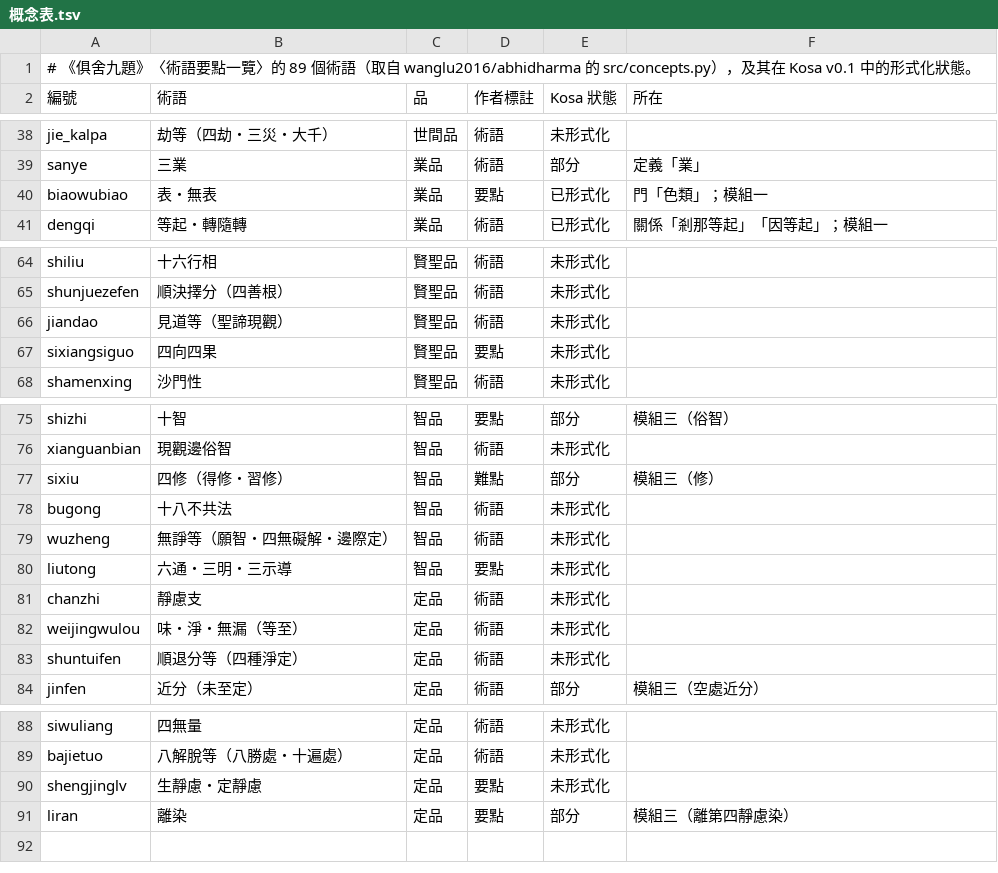
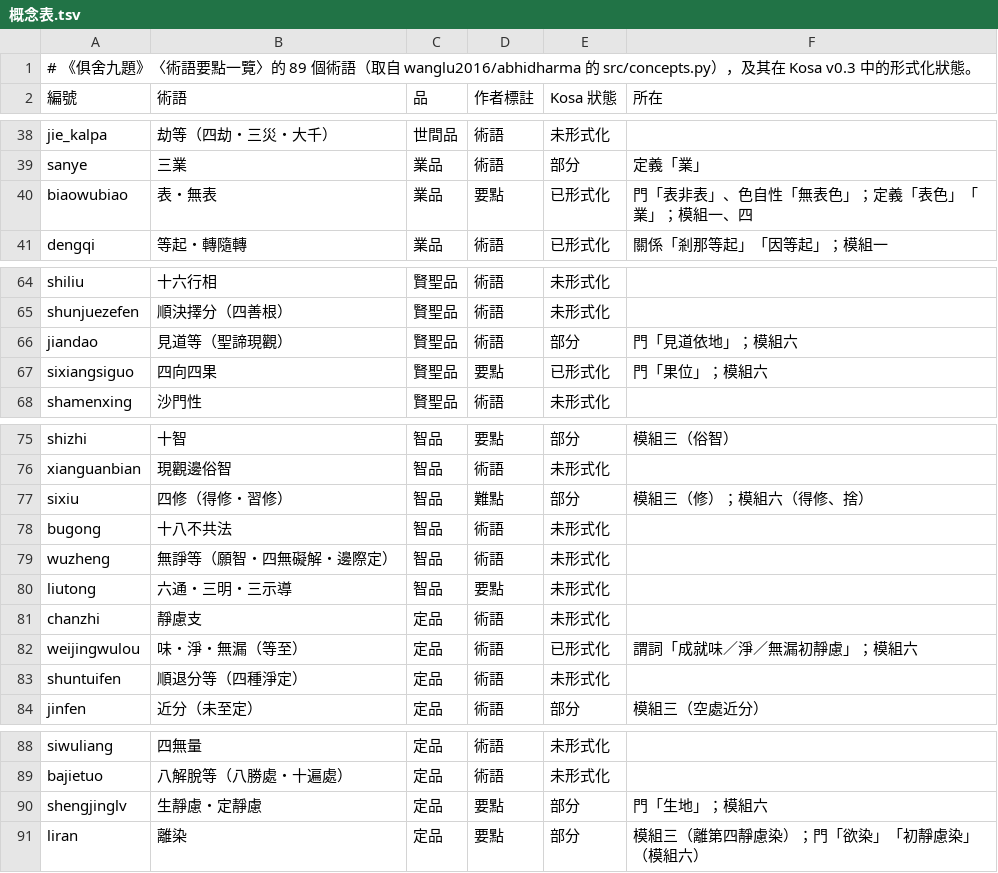
Before and after one commit to wanglu2016/kosa, a TSV file: 本體/概念表.tsv, drawn as a sheet; only a part is shown, gaps mark what is left out; the diff covers the shown part only.

```diff
--- a/本體/概念表.tsv
+++ b/本體/概念表.tsv
@@ -1,2 +1,2 @@
-# 《俱舍九題》〈術語要點一覽〉的 89 個術語（取自 wanglu2016/abhidharma 的 src/concepts.py），及其在 Kosa v0.1 中的形式化狀態。
+# 《俱舍九題》〈術語要點一覽〉的 89 個術語（取自 wanglu2016/abhidharma 的 src/concepts.py），及其在 Kosa v0.3 中的形式化狀態。
 編號	術語	品	作者標註	Kosa 狀態	所在
@@ -39,3 +39,3 @@ jie_kalpa	劫等（四劫・三災・大千）	世間品	術語	未形式化
 sanye	三業	業品	術語	部分	定義「業」
-biaowubiao	表・無表	業品	要點	已形式化	門「色類」；模組一
+biaowubiao	表・無表	業品	要點	已形式化	門「表非表」、色自性「無表色」；定義「表色」「業」；模組一、四
 dengqi	等起・轉隨轉	業品	術語	已形式化	關係「剎那等起」「因等起」；模組一
@@ -65,4 +65,4 @@ shiliu	十六行相	賢聖品	術語	未形式化
 shunjuezefen	順決擇分（四善根）	賢聖品	術語	未形式化	
-jiandao	見道等（聖諦現觀）	賢聖品	術語	未形式化	
-sixiangsiguo	四向四果	賢聖品	要點	未形式化	
+jiandao	見道等（聖諦現觀）	賢聖品	術語	部分	門「見道依地」；模組六
+sixiangsiguo	四向四果	賢聖品	要點	已形式化	門「果位」；模組六
 shamenxing	沙門性	賢聖品	術語	未形式化	
@@ -76,3 +76,3 @@ shizhi	十智	智品	要點	部分	模組三（俗智）
 xianguanbian	現觀邊俗智	智品	術語	未形式化	
-sixiu	四修（得修・習修）	智品	難點	部分	模組三（修）
+sixiu	四修（得修・習修）	智品	難點	部分	模組三（修）；模組六（得修、捨）
 bugong	十八不共法	智品	術語	未形式化	
@@ -81,3 +81,3 @@ liutong	六通・三明・三示導	智品	要點	未形式化
 chanzhi	靜慮支	定品	術語	未形式化	
-weijingwulou	味・淨・無漏（等至）	定品	術語	未形式化	
+weijingwulou	味・淨・無漏（等至）	定品	術語	已形式化	謂詞「成就味／淨／無漏初靜慮」；模組六
 shuntuifen	順退分等（四種淨定）	定品	術語	未形式化	
@@ -89,3 +89,3 @@ siwuliang	四無量	定品	術語	未形式化
 bajietuo	八解脫等（八勝處・十遍處）	定品	術語	未形式化	
-shengjinglv	生靜慮・定靜慮	定品	要點	未形式化	
-liran	離染	定品	要點	部分	模組三（離第四靜慮染）
+shengjinglv	生靜慮・定靜慮	定品	要點	部分	門「生地」；模組六
+liran	離染	定品	要點	部分	模組三（離第四靜慮染）；門「欲染」「初靜慮染」（模組六）
```
Also changed, not shown: 30 edited cells elsewhere in this file, 35 other files.
